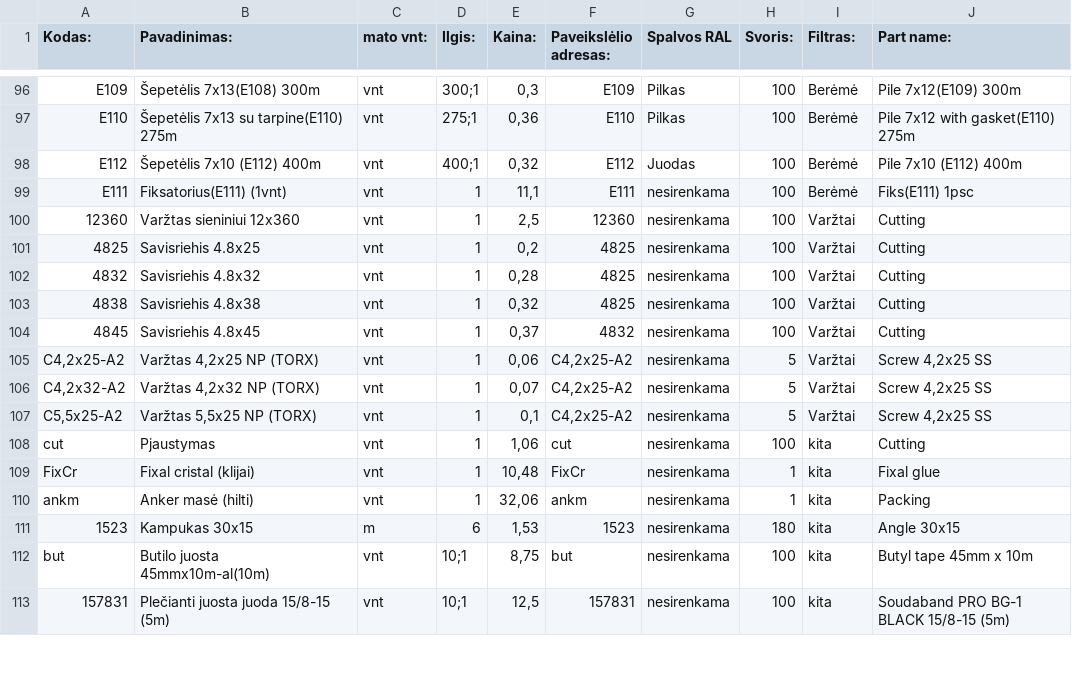
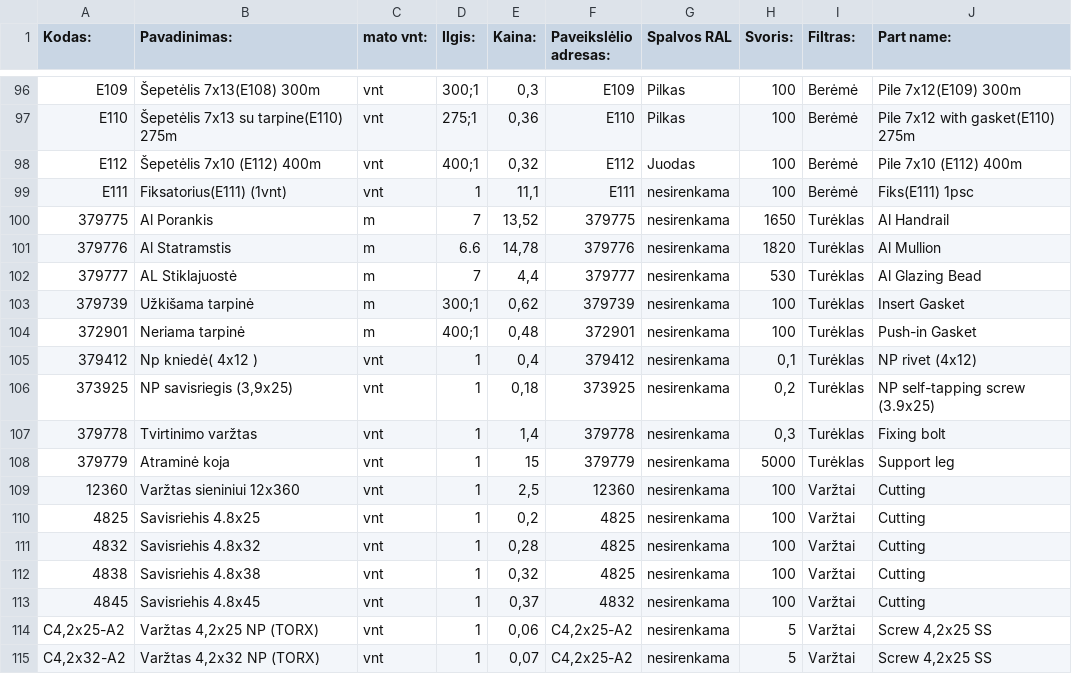
Before and after one commit to TomazasX/part, a CSV file: data_part.csv, drawn as a sheet; only a part is shown, gaps mark what is left out; the shorter side is filled out with more unchanged rows.

Commit message:
Add files via upload

```diff
--- a/data_part.csv
+++ b/data_part.csv
@@ -99,2 +99,11 @@ E112;Šepetėlis 7x10 (E112) 400m;vnt;"400;1";0,32;E112;Juodas;100;Berėmė;Pile
 E111;Fiksatorius(E111)  (1vnt);vnt;1;11,1;E111;nesirenkama;100;Berėmė;Fiks(E111) 1psc
+379775; Al Porankis;m;7;13,52;379775;nesirenkama;1650;Turėklas;Al Handrail
+379776;Al Statramstis;m;6.6;14,78;379776;nesirenkama;1820;Turėklas;Al Mullion
+379777;AL Stiklajuostė;m;7;4,4;379777;nesirenkama;530;Turėklas;Al Glazing Bead
+379739;Užkišama tarpinė;m;"300;1";0,62;379739;nesirenkama;100;Turėklas;Insert Gasket
+372901;Neriama tarpinė;m;"400;1";0,48;372901;nesirenkama;100;Turėklas;Push-in Gasket
+379412;Np kniedė( 4x12 );vnt;1;0,4;379412;nesirenkama;0,1;Turėklas;NP rivet (4x12)
+373925;NP savisriegis (3,9x25);vnt;1;0,18;373925;nesirenkama;0,2;Turėklas;NP self-tapping screw (3.9x25)
+379778;Tvirtinimo varžtas;vnt;1;1,4;379778;nesirenkama;0,3;Turėklas;Fixing bolt
+379779;Atraminė koja;vnt;1;15;379779;nesirenkama;5000;Turėklas;Support leg
 12360;Varžtas sieniniui 12x360;vnt;1;2,5;12360;nesirenkama;100;Varžtai;Cutting
```
